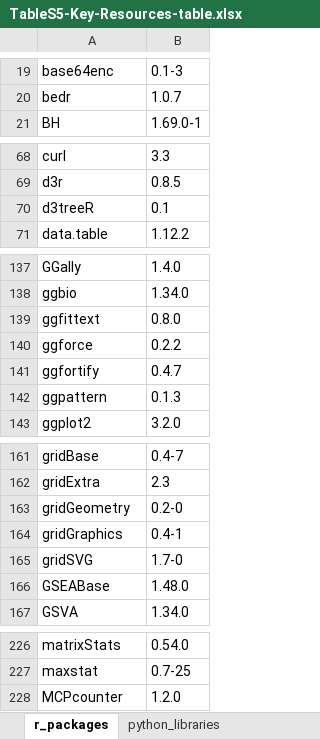
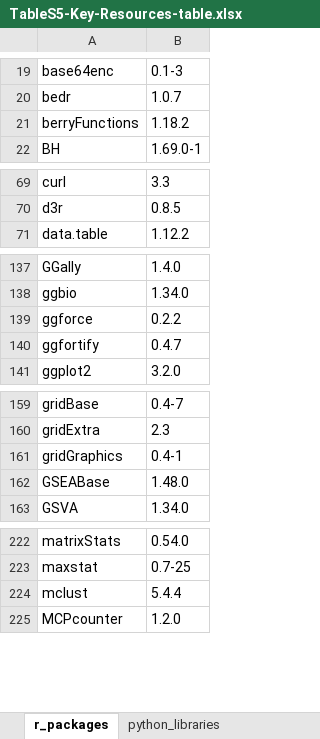
Before and after one commit to AlexsLemonade/OpenPBTA-analysis, an Excel workbook: tables/results/TableS5-Key-Resources-table.xlsx, sheet r_packages, drawn as a sheet; only a part is shown, gaps mark what is left out; values as stored, in another font and other column widths than the file's, no borders; removed rows and columns are numbered as before the commit, all else as after; the diff covers the shown part only; the diff names each change by its address in the sheet, - before the commit and + after, or states it on an @@ line.

```diff
--- a/tables/results/TableS5-Key-Resources-table.xlsx (sheet r_packages)
+++ b/tables/results/TableS5-Key-Resources-table.xlsx (sheet r_packages)
+row 21: berryFunctions | 1.18.2
-row 70: d3treeR | 0.1
-row 139: ggfittext | 0.8.0
-row 142: ggpattern | 0.1.3
-row 163: gridGeometry | 0.2-0
-row 165: gridSVG | 1.7-0
+row 224: mclust | 5.4.4
```
Also changed, not shown: 2 added rows and 4 removed rows elsewhere in this sheet, tables/results/TableS1-histologies.xlsx, tables/results/TableS2-DNA-results-table.xlsx, 5 other files.
